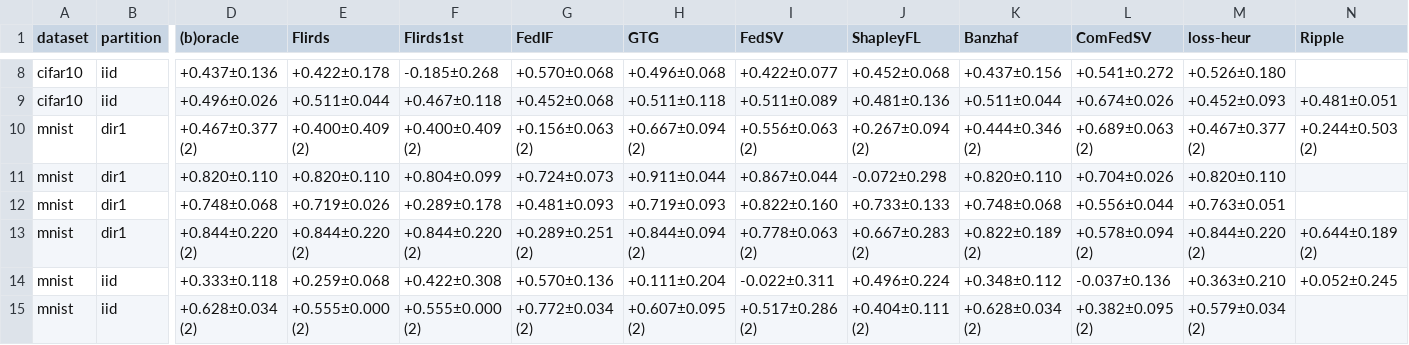
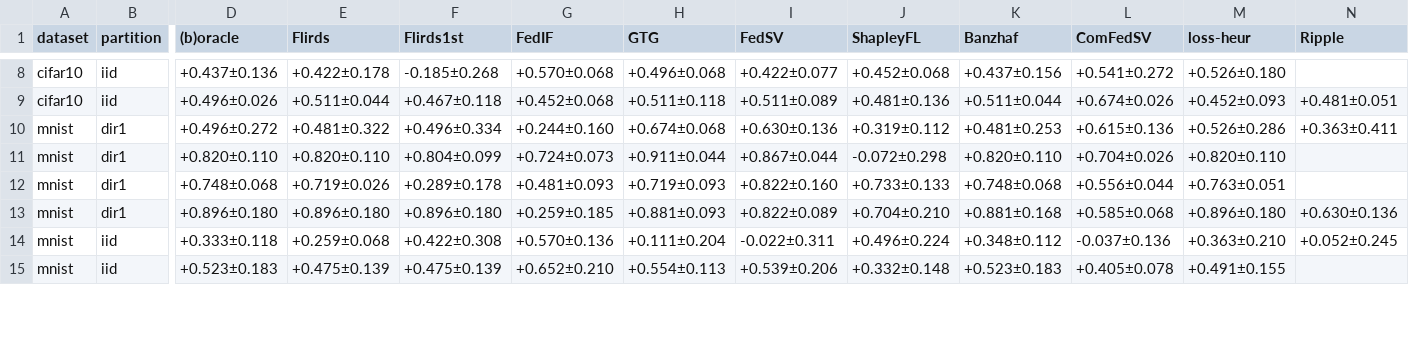
Before and after one commit to YongheeChoi/flirds, a CSV file: runs/track_c/c1/analysis/fidelity_vs_a_kendall.csv, drawn as a sheet; only a part is shown, gaps mark what is left out; the diff covers the shown part only; the diff names each change by its address in the sheet, - before the commit and + after, or states it on an @@ line.

```diff
--- a/runs/track_c/c1/analysis/fidelity_vs_a_kendall.csv
+++ b/runs/track_c/c1/analysis/fidelity_vs_a_kendall.csv
-D10 ((b)oracle): +0.467±0.377 (2)
+D10 ((b)oracle): +0.496±0.272
-E10 (Flirds): +0.400±0.409 (2)
+E10 (Flirds): +0.481±0.322
-F10 (Flirds1st): +0.400±0.409 (2)
+F10 (Flirds1st): +0.496±0.334
-G10 (FedIF): +0.156±0.063 (2)
+G10 (FedIF): +0.244±0.160
-H10 (GTG): +0.667±0.094 (2)
+H10 (GTG): +0.674±0.068
-I10 (FedSV): +0.556±0.063 (2)
+I10 (FedSV): +0.630±0.136
-J10 (ShapleyFL): +0.267±0.094 (2)
+J10 (ShapleyFL): +0.319±0.112
-K10 (Banzhaf): +0.444±0.346 (2)
+K10 (Banzhaf): +0.481±0.253
-L10 (ComFedSV): +0.689±0.063 (2)
+L10 (ComFedSV): +0.615±0.136
-M10 (loss-heur): +0.467±0.377 (2)
+M10 (loss-heur): +0.526±0.286
-N10 (Ripple): +0.244±0.503 (2)
+N10 (Ripple): +0.363±0.411
-D13 ((b)oracle): +0.844±0.220 (2)
+D13 ((b)oracle): +0.896±0.180
-E13 (Flirds): +0.844±0.220 (2)
+E13 (Flirds): +0.896±0.180
-F13 (Flirds1st): +0.844±0.220 (2)
+F13 (Flirds1st): +0.896±0.180
-G13 (FedIF): +0.289±0.251 (2)
+G13 (FedIF): +0.259±0.185
-H13 (GTG): +0.844±0.094 (2)
+H13 (GTG): +0.881±0.093
-I13 (FedSV): +0.778±0.063 (2)
+I13 (FedSV): +0.822±0.089
-J13 (ShapleyFL): +0.667±0.283 (2)
+J13 (ShapleyFL): +0.704±0.210
-K13 (Banzhaf): +0.822±0.189 (2)
+K13 (Banzhaf): +0.881±0.168
-L13 (ComFedSV): +0.578±0.094 (2)
+L13 (ComFedSV): +0.585±0.068
-M13 (loss-heur): +0.844±0.220 (2)
+M13 (loss-heur): +0.896±0.180
-N13 (Ripple): +0.644±0.189 (2)
+N13 (Ripple): +0.630±0.136
-D15 ((b)oracle): +0.628±0.034 (2)
+D15 ((b)oracle): +0.523±0.183
-E15 (Flirds): +0.555±0.000 (2)
+E15 (Flirds): +0.475±0.139
-F15 (Flirds1st): +0.555±0.000 (2)
+F15 (Flirds1st): +0.475±0.139
-G15 (FedIF): +0.772±0.034 (2)
+G15 (FedIF): +0.652±0.210
-H15 (GTG): +0.607±0.095 (2)
+H15 (GTG): +0.554±0.113
-I15 (FedSV): +0.517±0.286 (2)
+I15 (FedSV): +0.539±0.206
-J15 (ShapleyFL): +0.404±0.111 (2)
+J15 (ShapleyFL): +0.332±0.148
-K15 (Banzhaf): +0.628±0.034 (2)
+K15 (Banzhaf): +0.523±0.183
-L15 (ComFedSV): +0.382±0.095 (2)
+L15 (ComFedSV): +0.405±0.078
-M15 (loss-heur): +0.579±0.034 (2)
+M15 (loss-heur): +0.491±0.155
```
Also changed, not shown: 21 edited cells elsewhere in this file, runs/track_c/c1/analysis/cells.csv, runs/track_c/c1/analysis/detection_auroc.csv, 37 other files.
